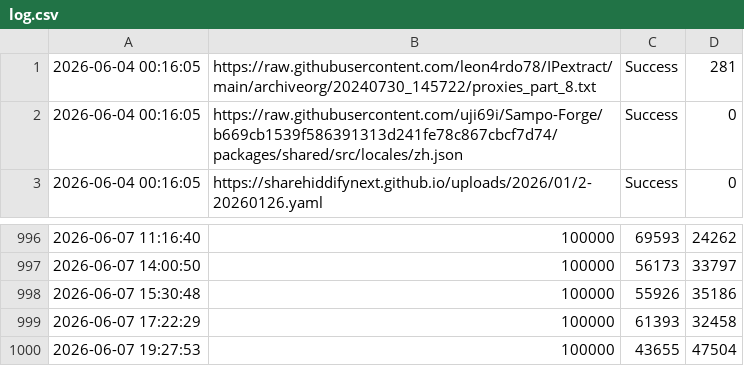
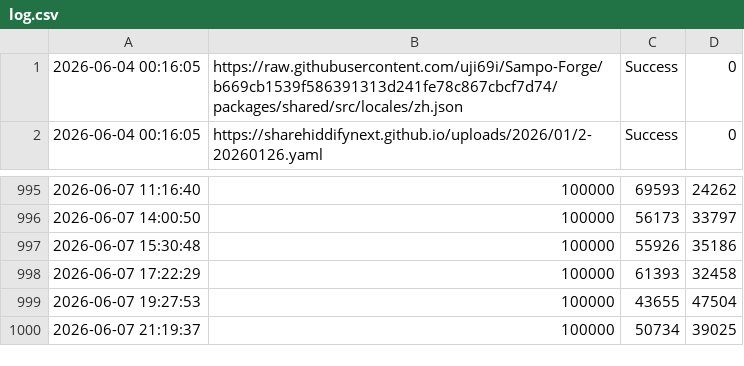
Before and after one commit to YaltaVPN/Rashirinaya_Podpidka, a CSV file: log.csv, drawn as a sheet; only a part is shown, gaps mark what is left out; removed rows and columns are numbered as before the commit, all else as after; the diff names each change by its address in the sheet, - before the commit and + after, or states it on an @@ line.

```diff
--- a/log.csv
+++ b/log.csv
-row 1: 2026-06-04 00:16:05 | https://raw.githubusercontent.com/leon4rdo78/IPextract/main/archiveorg/20240730_145722/proxies_part_8.txt | Success | 281
+row 1000: 2026-06-07 21:19:37 | 100000 | 50734 | 39025
```
Also changed, not shown: 1 other file.
